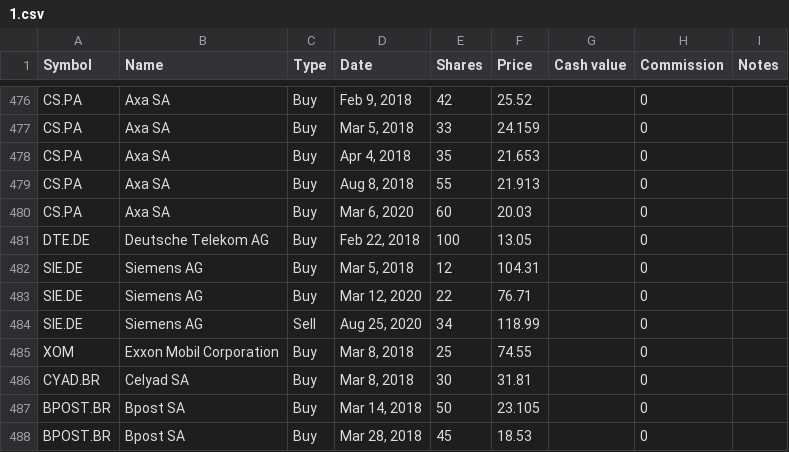
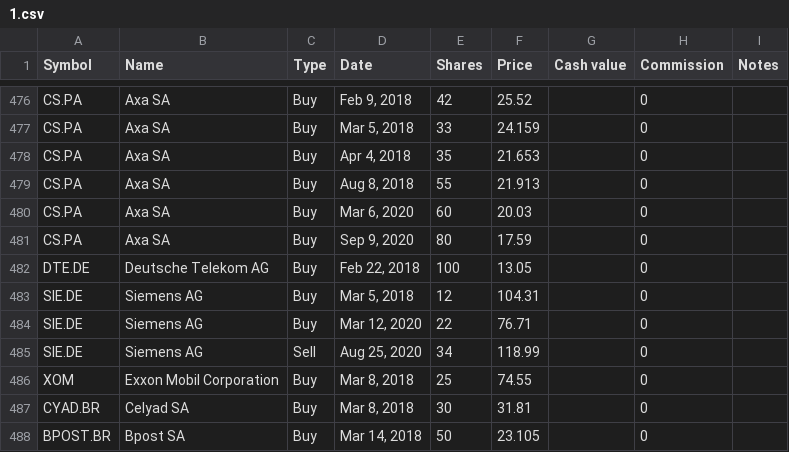
Before and after one commit to lionelschiepers/MyStock, a CSV file: MyStockWeb/Data/1.csv, drawn as a sheet; only a part is shown, gaps mark what is left out; the shorter side is filled out with more unchanged rows.

Commit message:
increased axa
increased axa

```diff
--- a/MyStockWeb/Data/1.csv
+++ b/MyStockWeb/Data/1.csv
@@ -480,2 +480,3 @@ CS.PA,Axa SA,Buy,"Aug 8, 2018",55,21.913,,0,
 CS.PA,Axa SA,Buy,"Mar 6, 2020",60,20.03,,0,
+CS.PA,Axa SA,Buy,"Sep 9, 2020",80,17.59,,0,
 DTE.DE,Deutsche Telekom AG,Buy,"Feb 22, 2018",100,13.05,,0,
```
